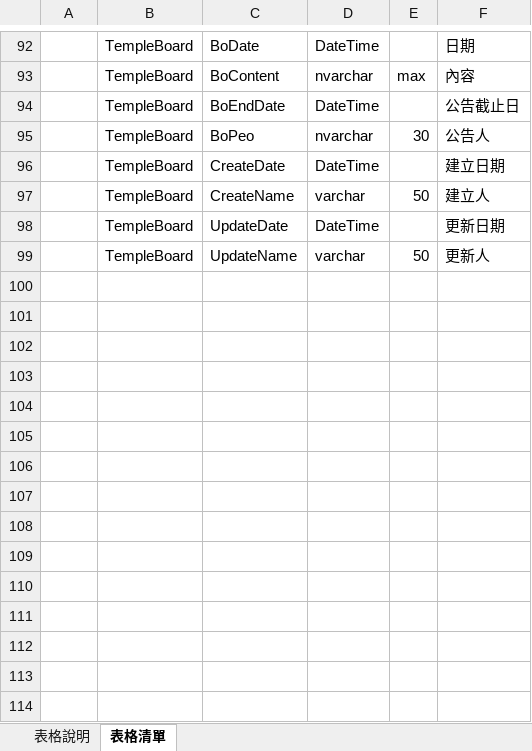
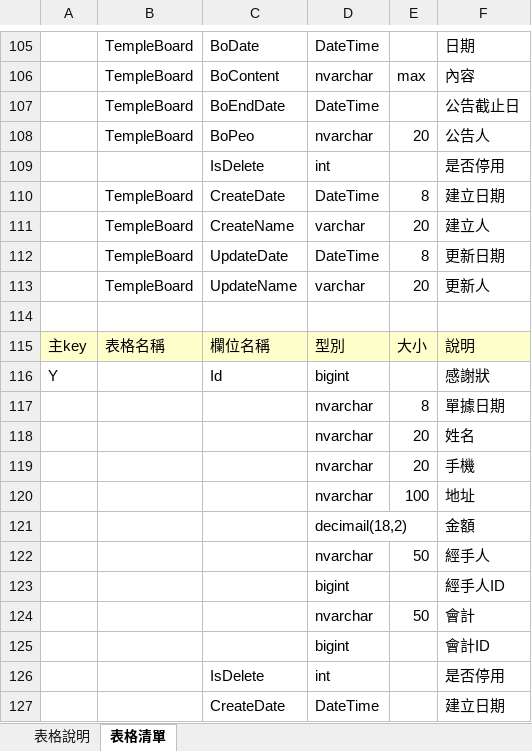
Before and after one commit to mepowerlmay/TempleSYS, an Excel workbook: TempleSYS/系統文件/tablelayout_彰化天后三聖宮.xlsx, sheet 表格清單, drawn as a sheet; only a part is shown, gaps mark what is left out; values as stored, in another font and other column widths than the file's, no borders; addresses are those after the commit; the diff covers the shown part only; the diff names each change by its address in the sheet, - before the commit and + after, or states it on an @@ line.

```diff
--- a/TempleSYS/系統文件/tablelayout_彰化天后三聖宮.xlsx (sheet 表格清單)
+++ b/TempleSYS/系統文件/tablelayout_彰化天后三聖宮.xlsx (sheet 表格清單)
-E108: 30
+E108: 20
+row 109:  |  | IsDelete | int |  | 是否停用
-E110: (empty)
+E110: 8
-E111: 50
+E111: 20
-E112: (empty)
+E112: 8
-E113: 50
+E113: 20
+row 114: (empty)
+row 115: 主key | 表格名稱 | 欄位名稱 | 型別 | 大小 | 說明
+row 116: Y |  | Id | bigint |  | 感謝狀
+row 117:  |  |  | nvarchar | 8 | 單據日期
+row 118:  |  |  | nvarchar | 20 | 姓名
+row 119:  |  |  | nvarchar | 20 | 手機
+row 120:  |  |  | nvarchar | 100 | 地址
+row 121:  |  |  | decimail(18,2) |  | 金額
+row 122:  |  |  | nvarchar | 50 | 經手人
+row 123:  |  |  | bigint |  | 經手人ID
+row 124:  |  |  | nvarchar | 50 | 會計
+row 125:  |  |  | bigint |  | 會計ID
+row 126:  |  | IsDelete | int |  | 是否停用
+row 127:  |  | CreateDate | DateTime |  | 建立日期
```
Also changed, not shown: 103 added rows, 16 removed rows and 17 edited cells elsewhere in this sheet, 34 other files.
